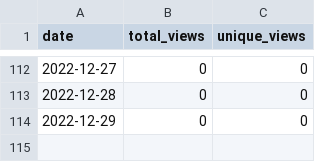
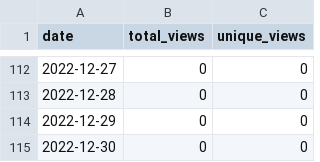
Before and after one commit to MatthewBentz/Comp1210, a CSV file: .traffic/views.csv, drawn as a sheet; only a part is shown, gaps mark what is left out; the diff names each change by its address in the sheet, - before the commit and + after, or states it on an @@ line.

Commit message:
Updating repository traffic graph

```diff
--- a/.traffic/views.csv
+++ b/.traffic/views.csv
+row 115: 2022-12-30 | 0 | 0
```
Also changed, not shown: 4 other files.
